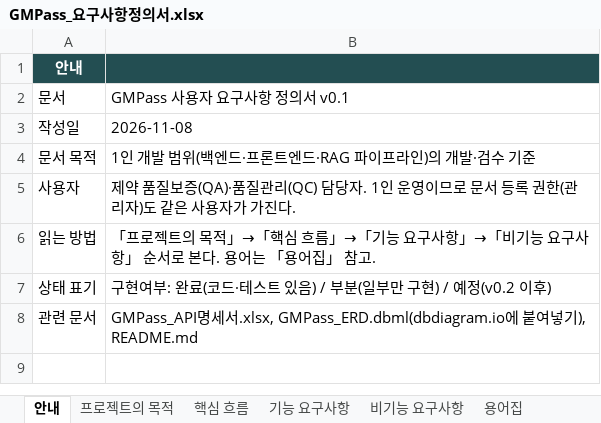
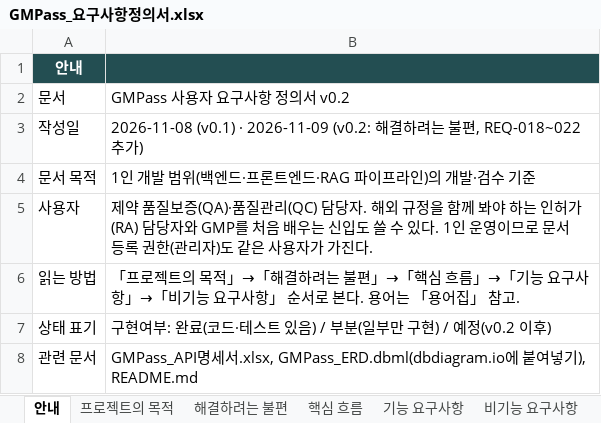
Before and after one commit to fkmc10101-hub/GMPass, an Excel workbook: docs/GMPass_요구사항정의서.xlsx, sheet 안내, drawn as a sheet; values as stored, in another font and other column widths than the file's, no borders; the diff names each change by its address in the sheet, - before the commit and + after, or states it on an @@ line.

```diff
--- a/docs/GMPass_요구사항정의서.xlsx (sheet 안내)
+++ b/docs/GMPass_요구사항정의서.xlsx (sheet 안내)
+sheet tab: 해결하려는 불편
-B2: GMPass 사용자 요구사항 정의서 v0.1
+B2: GMPass 사용자 요구사항 정의서 v0.2
-B3: 2026-11-08
+B3: 2026-11-08 (v0.1) · 2026-11-09 (v0.2: 해결하려는 불편, REQ-018~022 추가)
-B5: …담당자. 1인 운…
+B5: …담당자. 해외 규정을 함께 봐야 하는 인허가(RA) 담당자와 GMP를 처음 배우는 신입도 쓸 수 있다. 1인 운…
-B6: …적」→「핵심 흐…
+B6: …적」→「해결하려는 불편」→「핵심 흐…
```
Also changed, not shown: sheet 기능 요구사항, sheet 핵심 흐름, docs/GMPass_API명세서.xlsx, 2 other files.
